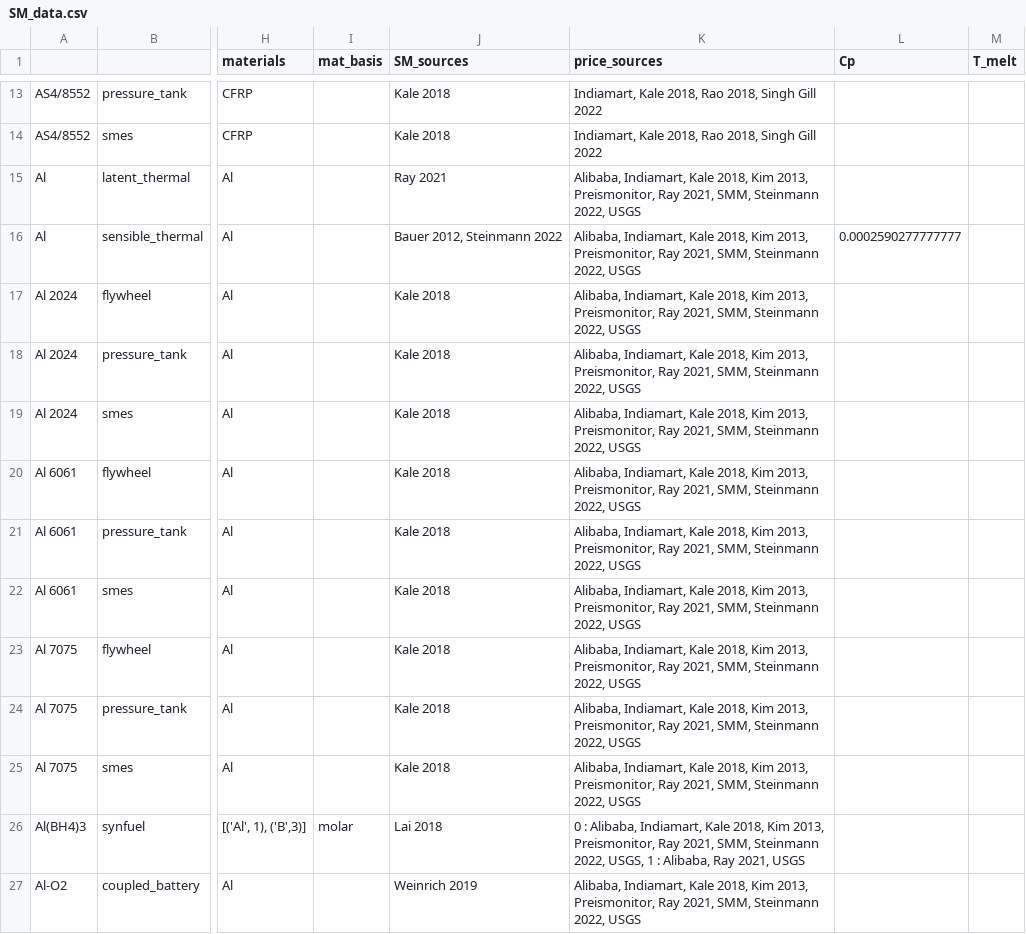
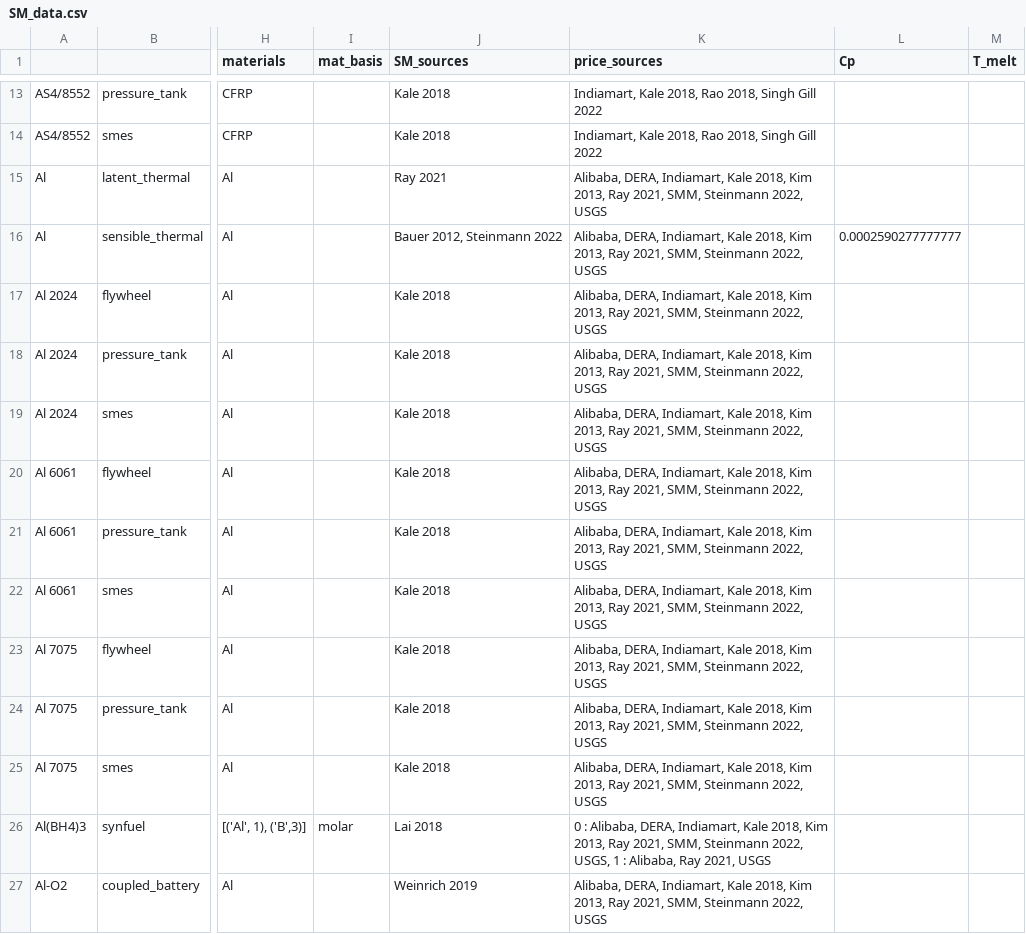
Before and after one commit to energy-storage-analysis/LDES-Survey, a CSV file: cap_cost/data_consolidated/SM_data.csv, drawn as a sheet; only a part is shown, gaps mark what is left out; the diff covers the shown part only; the diff names each change by its address in the sheet, - before the commit and + after, or states it on an @@ line.

Commit message:
rename DERA and Black and Veatch sources

```diff
--- a/cap_cost/data_consolidated/SM_data.csv
+++ b/cap_cost/data_consolidated/SM_data.csv
-K15:K25 (price_sources): Alibaba, Indiamart, Kale 2018, Kim 2013, Preismonitor, Ray 2021,…
+K15:K25 (price_sources): Alibaba, DERA, Indiamart, Kale 2018, Kim 2013, Ray 2021,…
-K26 (price_sources): …: Alibaba, Indiamart, Kale 2018, Kim 2013, Preismonitor, Ray 2021,…
+K26 (price_sources): …: Alibaba, DERA, Indiamart, Kale 2018, Kim 2013, Ray 2021,…
-K27 (price_sources): Alibaba, Indiamart, Kale 2018, Kim 2013, Preismonitor, Ray 2021,…
+K27 (price_sources): Alibaba, DERA, Indiamart, Kale 2018, Kim 2013, Ray 2021,…
```
Also changed, not shown: 95 edited cells elsewhere in this file, cap_cost/data_consolidated/mat_data.csv, cap_cost/data_consolidated/mat_data_all.csv, 3 other files.
